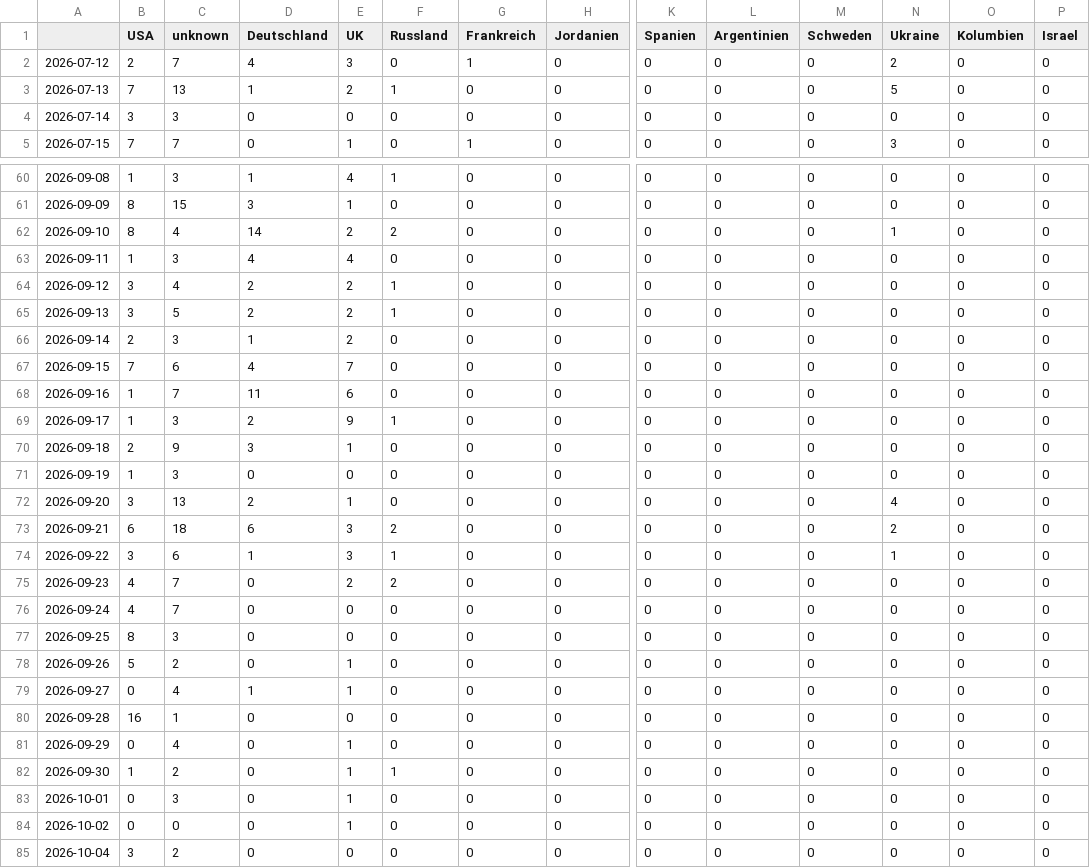
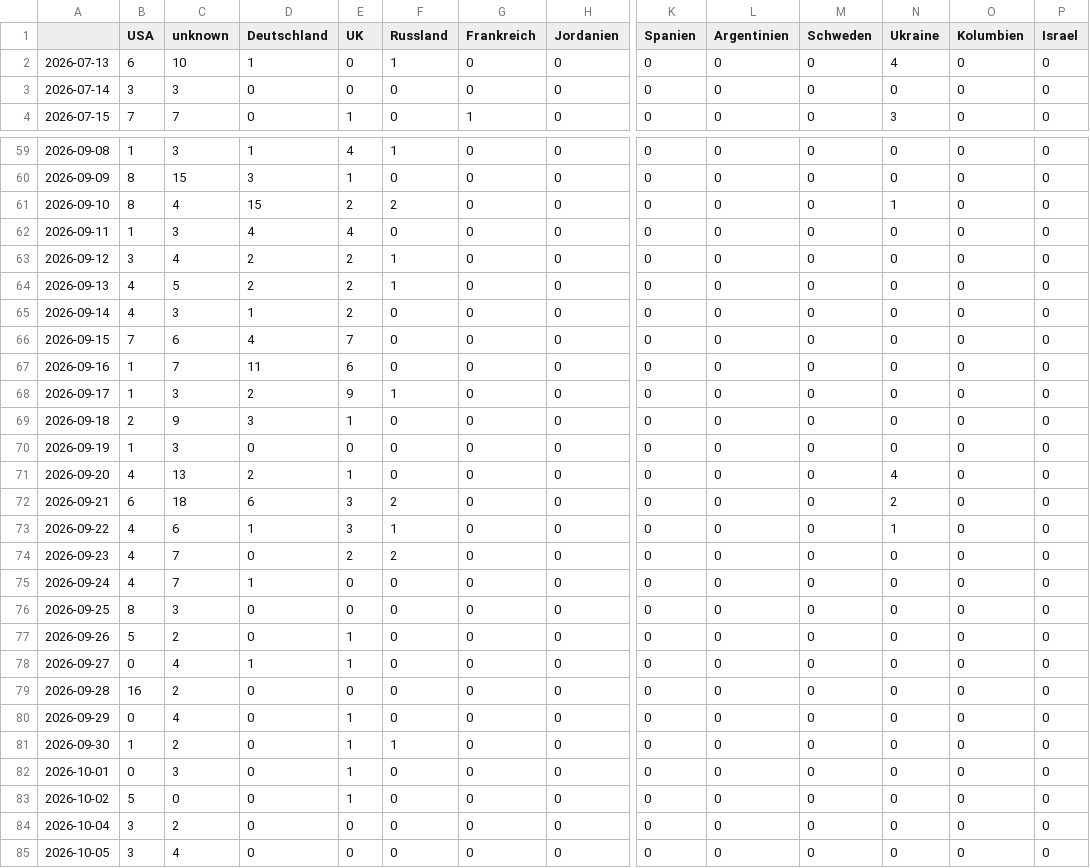
Before and after one commit to JoPhi24-news/leuteFluesterer, a CSV file: csv/topics_date.csv, drawn as a sheet; only a part is shown, gaps mark what is left out; the shorter side is filled out with more unchanged rows; removed rows and columns are numbered as before the commit, all else as after; rows hold the shown columns only; the diff names each change by its address in the sheet, - before the commit and + after, or states it on an @@ line.

```diff
--- a/csv/topics_date.csv
+++ b/csv/topics_date.csv
-row 2: 2026-07-12 | 2 | 7 | 4 | 3 | 0 | 1 | 0 | 0 | 0 | 0 | 2 | 0 | 0
-B2 (USA): 7
+B2 (USA): 6
-C2 (unknown): 13
+C2 (unknown): 10
-E2 (UK): 2
+E2 (UK): 0
-N2 (Ukraine): 5
+N2 (Ukraine): 4
-D61 (Deutschland): 14
+D61 (Deutschland): 15
-B64 (USA): 3
+B64 (USA): 4
-B65 (USA): 2
+B65 (USA): 4
-B71 (USA): 3
+B71 (USA): 4
-B73 (USA): 3
+B73 (USA): 4
-D75 (Deutschland): 0
+D75 (Deutschland): 1
-C79 (unknown): 1
+C79 (unknown): 2
-B83 (USA): 0
+B83 (USA): 5
```
Also changed, not shown: 4 other files.
